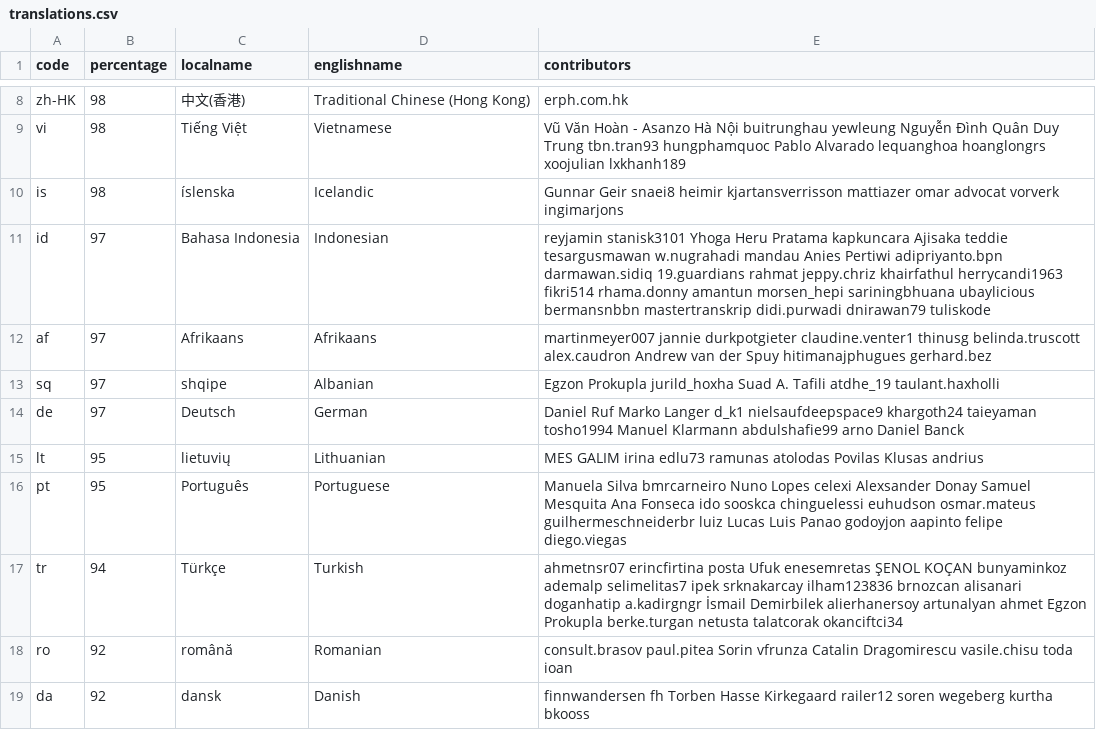
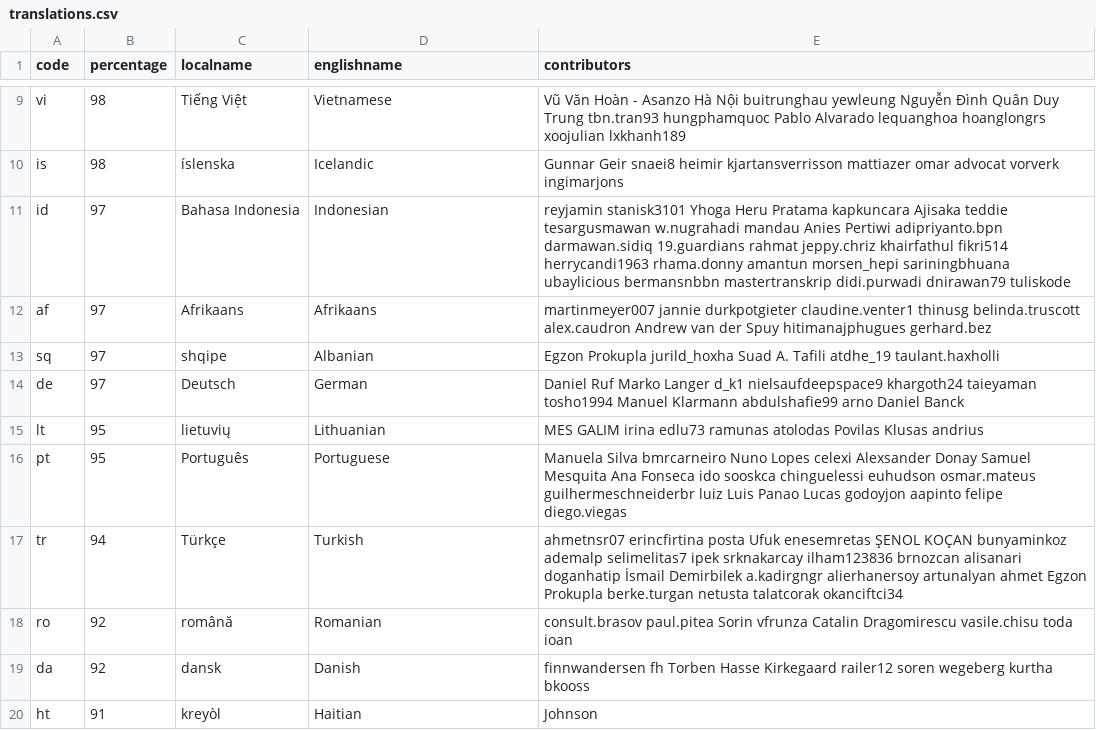
Before and after one commit to amankwa/www.manager.io, a CSV file: _data/translations.csv, drawn as a sheet; only a part is shown, gaps mark what is left out; the shorter side is filled out with more unchanged rows; removed rows and columns are numbered as before the commit, all else as after; the diff covers the shown part only; the diff names each change by its address in the sheet, - before the commit and + after, or states it on an @@ line.

Commit message:
WebTranslateIt

```diff
--- a/_data/translations.csv
+++ b/_data/translations.csv
-row 8: zh-HK | 98 | 中文(香港) | Traditional Chinese (Hong Kong) | erph.com.hk
-E11 (contributors): …jeppy.chriz khairfathul herrycandi1963 fikri514 rhama.donny amantun…
+E11 (contributors): …jeppy.chriz khairfathul fikri514 herrycandi1963 rhama.donny amantun…
-E16 (contributors): …guilhermeschneiderbr luiz Lucas Luis Panao godoyjon aapinto…
+E16 (contributors): …guilhermeschneiderbr luiz Luis Panao Lucas godoyjon aapinto…
-E17 (contributors): …alisanari doganhatip a.kadirgngr İsmail Demirbilek alierhanersoy artunalyan…
+E17 (contributors): …alisanari doganhatip İsmail Demirbilek a.kadirgngr alierhanersoy artunalyan…
```
Also changed, not shown: 3 added rows, 2 removed rows and 8 edited cells elsewhere in this file.
